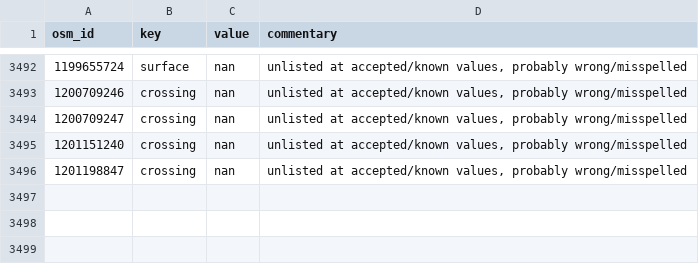
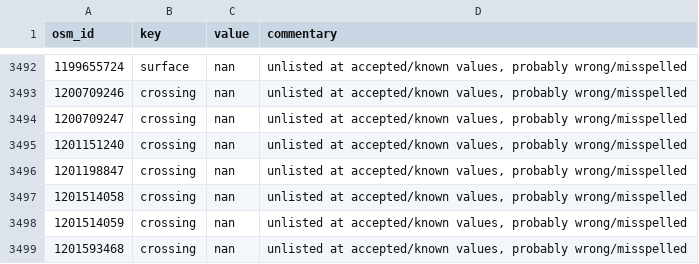
Before and after one commit to opensidewalkmap/lima, a CSV file: quality_check/tables/wrong_mispelled_or_unlisted_values_crossings.csv, drawn as a sheet; only a part is shown, gaps mark what is left out; the diff names each change by its address in the sheet, - before the commit and + after, or states it on an @@ line.

```diff
--- a/quality_check/tables/wrong_mispelled_or_unlisted_values_crossings.csv
+++ b/quality_check/tables/wrong_mispelled_or_unlisted_values_crossings.csv
+row 3497: 1201514058 | crossing | nan | unlisted at accepted/known values, probably wrong/misspelled
+row 3498: 1201514059 | crossing | nan | unlisted at accepted/known values, probably wrong/misspelled
+row 3499: 1201593468 | crossing | nan | unlisted at accepted/known values, probably wrong/misspelled
```
Also changed, not shown: quality_check/tables/improper_keys_crossings.csv, quality_check/tables/improper_keys_sidewalks.csv, 26 other files.
